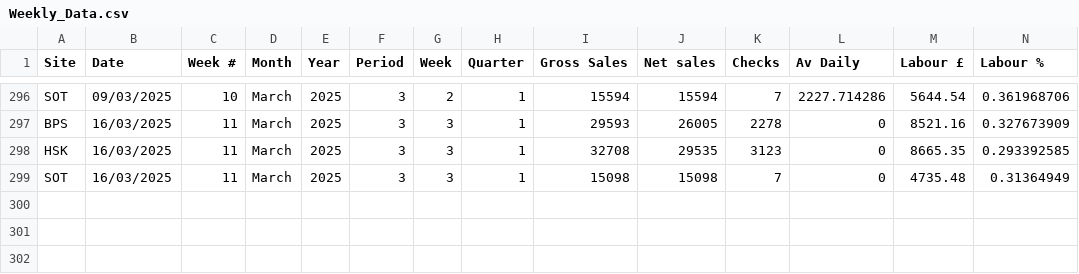
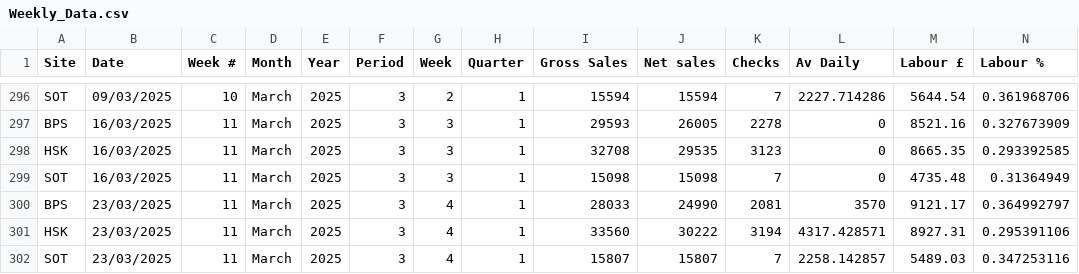
Before and after one commit to Edallsopp/test5, a CSV file: src/data/Weekly_Data.csv, drawn as a sheet; only a part is shown, gaps mark what is left out; rows hold the shown columns only; the diff names each change by its address in the sheet, - before the commit and + after, or states it on an @@ line.

Commit message:
20250323

```diff
--- a/src/data/Weekly_Data.csv
+++ b/src/data/Weekly_Data.csv
+row 300: BPS | 23/03/2025 | 11 | March | 2025 | 3 | 4 | 1 | 28033 | 24990 | 2081 | 3570 | 9121.17 | 0.364992797
+row 301: HSK | 23/03/2025 | 11 | March | 2025 | 3 | 4 | 1 | 33560 | 30222 | 3194 | 4317.428571 | 8927.31 | 0.295391106
+row 302: SOT | 23/03/2025 | 11 | March | 2025 | 3 | 4 | 1 | 15807 | 15807 | 7 | 2258.142857 | 5489.03 | 0.347253116
```
